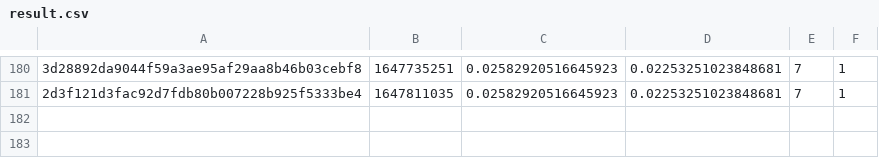
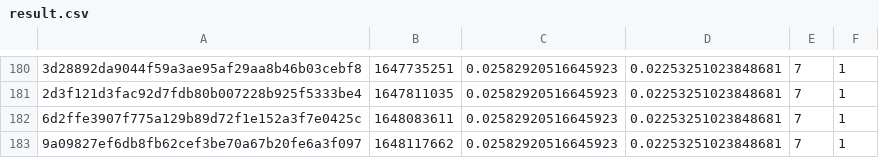
Before and after one commit to FluentCoding/MeleeDecompProgressCalc, a CSV file: result.csv, drawn as a sheet; only a part is shown, gaps mark what is left out; the diff names each change by its address in the sheet, - before the commit and + after, or states it on an @@ line.

Commit message:
results update

```diff
--- a/result.csv
+++ b/result.csv
+row 182: 6d2ffe3907f775a129b89d72f1e152a3f7e0425c | 1648083611 | 0.02582920516645923 | 0.02253251023848681 | 7 | 1
+row 183: 9a09827ef6db8fb62cef3be70a67b20fe6a3f097 | 1648117662 | 0.02582920516645923 | 0.02253251023848681 | 7 | 1
```
